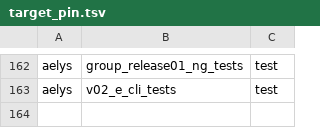
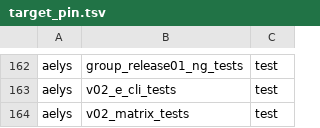
Before and after one commit to vbxq/aelys_lang, a TSV file: scripts/target_pin.tsv, drawn as a sheet; only a part is shown, gaps mark what is left out.

```diff
--- a/scripts/target_pin.tsv
+++ b/scripts/target_pin.tsv
@@ -163 +163,2 @@ aelys	group_release01_ng_tests	test
 aelys	v02_e_cli_tests	test
+aelys	v02_matrix_tests	test
```
Also changed, not shown: scripts/anchor_tags.tsv, 12 other files.
